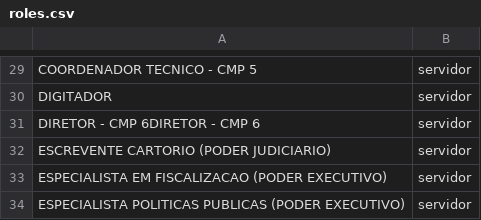
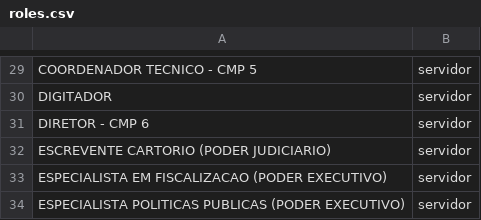
Before and after one commit to dadosjusbr/coletores, a CSV file: mpba/roles.csv, drawn as a sheet; only a part is shown, gaps mark what is left out.

Commit message:
Roles em memoria, role duplicado corrigido

```diff
--- a/mpba/roles.csv
+++ b/mpba/roles.csv
@@ -30,3 +30,3 @@ COORDENADOR TECNICO - CMP 5,servidor
 DIGITADOR,servidor
-DIRETOR - CMP 6DIRETOR - CMP 6,servidor
+DIRETOR - CMP 6,servidor
 ESCREVENTE CARTORIO (PODER JUDICIARIO),servidor
```
Also changed, not shown: 1 other file.
